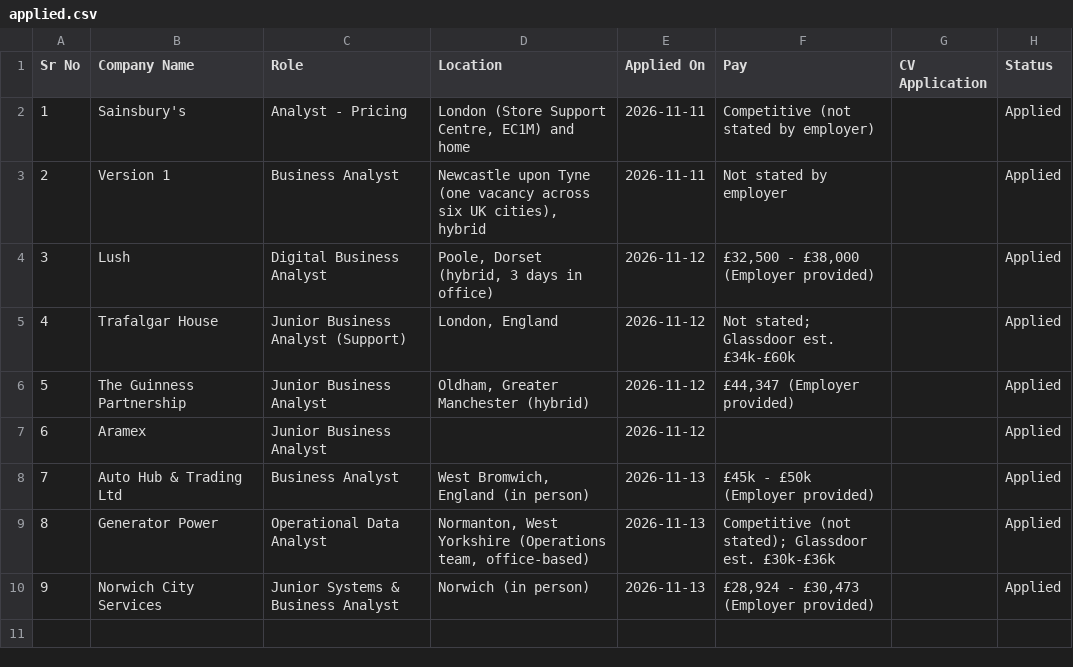
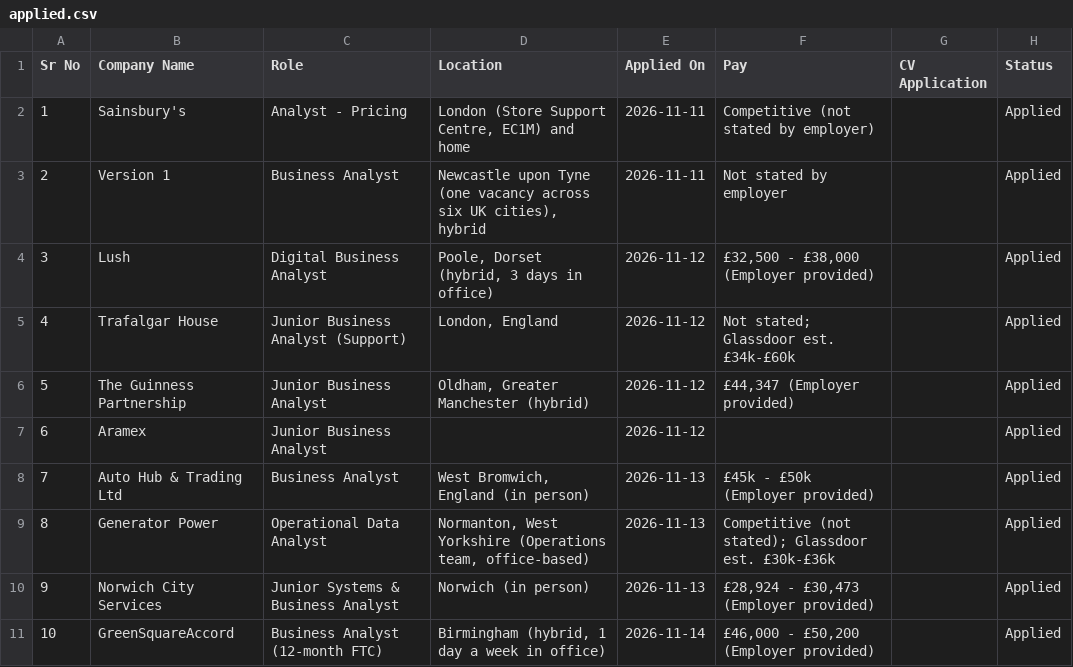
Before and after one commit to Drvptl2106/jobs, a CSV file: data/applied.csv, drawn as a sheet; the diff names each change by its address in the sheet, - before the commit and + after, or states it on an @@ line.

```diff
--- a/data/applied.csv
+++ b/data/applied.csv
+row 11: 10 | GreenSquareAccord | Business Analyst (12-month FTC) | Birmingham (hybrid, 1 day a week in office) | 2026-11-14 | £46,000 - £50,200 (Employer provided) |  | Applied
```
Also changed, not shown: data/jobs.csv, 1 other file.
